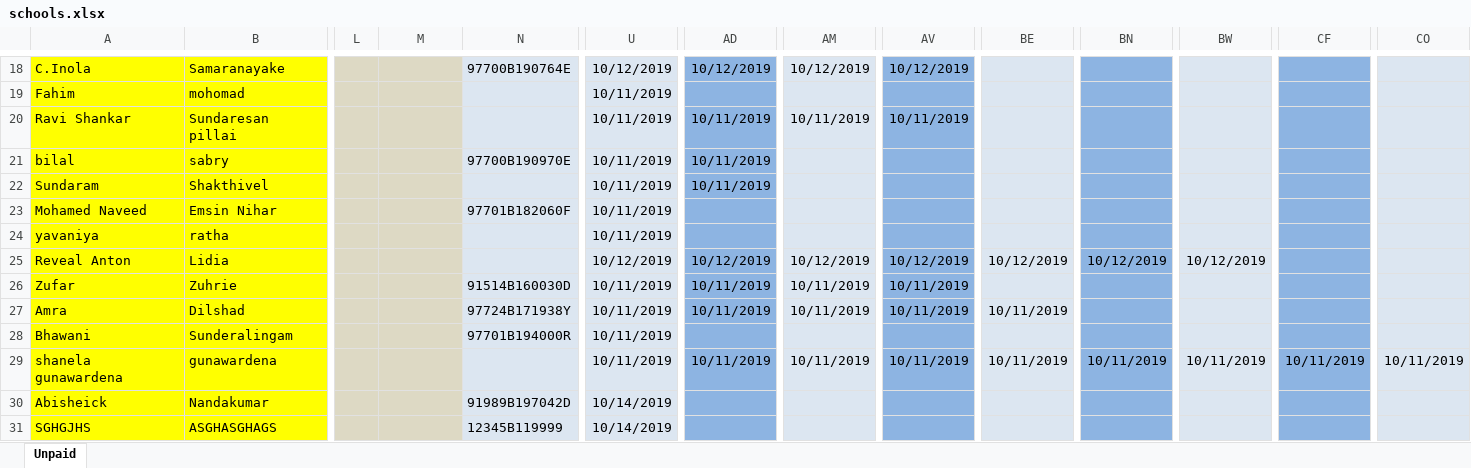
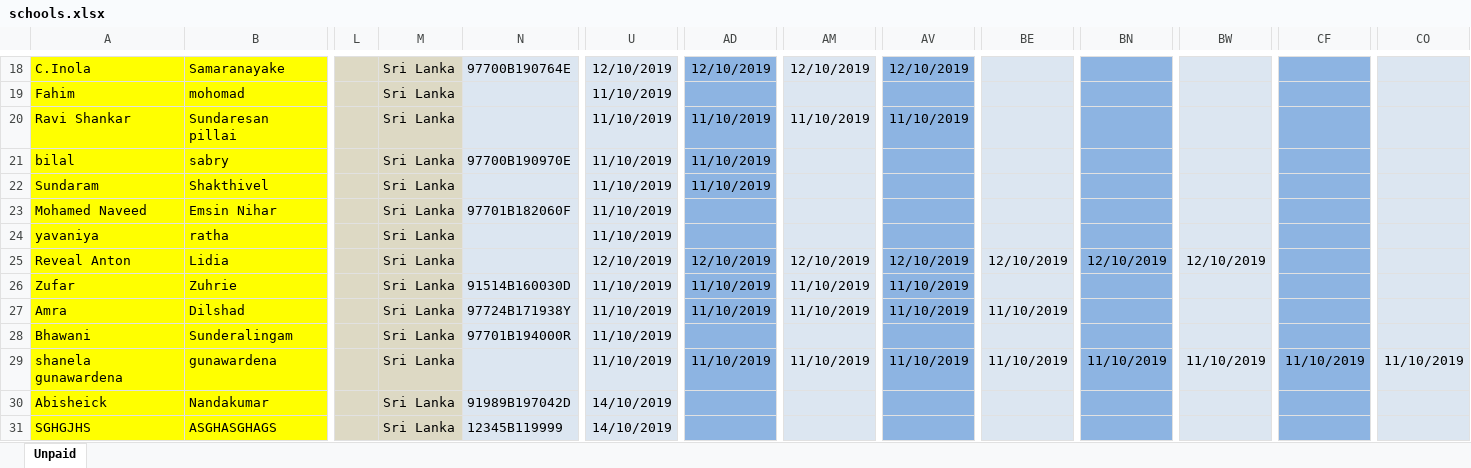
Before and after one commit to himanshu-orsolutions/product-manager, an Excel workbook: schools.xlsx, sheet Unpaid, drawn as a sheet; only a part is shown, gaps mark what is left out; values as stored, in another font and other column widths than the file's, no borders; the diff covers the shown part only; the diff names each change by its address in the sheet, - before the commit and + after, or states it on an @@ line.

```diff
--- a/schools.xlsx (sheet Unpaid)
+++ b/schools.xlsx (sheet Unpaid)
-M18:M31: (empty)
+M18:M31: Sri Lanka
-U18: 10/12/2019
+U18: 12/10/2019
-AD18: 10/12/2019
+AD18: 12/10/2019
-AM18: 10/12/2019
+AM18: 12/10/2019
-AV18: 10/12/2019
+AV18: 12/10/2019
-U19:U24: 10/11/2019
+U19:U24: 11/10/2019
-AD20:AD22: 10/11/2019
+AD20:AD22: 11/10/2019
-AM20: 10/11/2019
+AM20: 11/10/2019
-AV20: 10/11/2019
+AV20: 11/10/2019
-U25: 10/12/2019
+U25: 12/10/2019
-AD25: 10/12/2019
+AD25: 12/10/2019
-AM25: 10/12/2019
+AM25: 12/10/2019
-AV25: 10/12/2019
+AV25: 12/10/2019
-BE25: 10/12/2019
+BE25: 12/10/2019
-BN25: 10/12/2019
+BN25: 12/10/2019
-BW25: 10/12/2019
+BW25: 12/10/2019
-U26:U29: 10/11/2019
+U26:U29: 11/10/2019
-AD26:AD27: 10/11/2019
+AD26:AD27: 11/10/2019
-AM26:AM27: 10/11/2019
+AM26:AM27: 11/10/2019
-AV26:AV27: 10/11/2019
+AV26:AV27: 11/10/2019
-BE27: 10/11/2019
+BE27: 11/10/2019
-AD29: 10/11/2019
+AD29: 11/10/2019
-AM29: 10/11/2019
+AM29: 11/10/2019
-AV29: 10/11/2019
+AV29: 11/10/2019
-BE29: 10/11/2019
+BE29: 11/10/2019
-BN29: 10/11/2019
+BN29: 11/10/2019
-BW29: 10/11/2019
+BW29: 11/10/2019
-CF29: 10/11/2019
+CF29: 11/10/2019
-CO29: 10/11/2019
+CO29: 11/10/2019
-U30:U31: 10/14/2019
+U30:U31: 14/10/2019
```
Also changed, not shown: 289 edited cells elsewhere in this sheet, charts or pictures, 1 other file.
